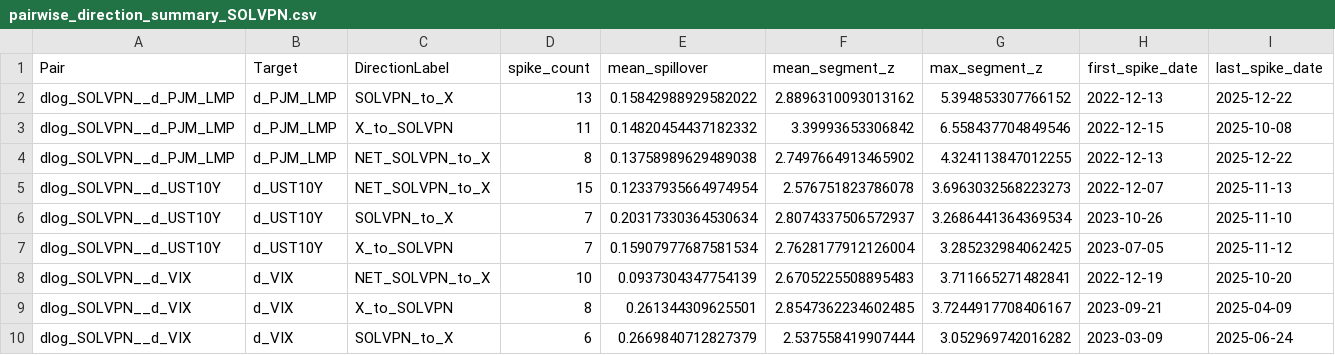
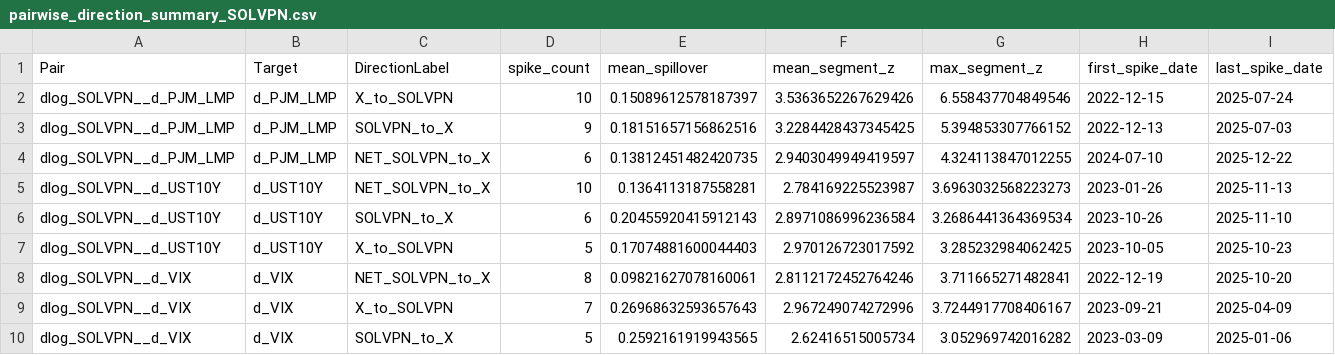
Before and after one commit to sosomeet/DC_and_meterials_2, a CSV file: 10_Data_Center_Event_Identification/result/pairwise_direction_summary_SOLVPN.csv, drawn as a sheet; only a part is shown; the diff covers the shown part only.

```diff
--- a/10_Data_Center_Event_Identification/result/pairwise_direction_summary_SOLVPN.csv
+++ b/10_Data_Center_Event_Identification/result/pairwise_direction_summary_SOLVPN.csv
@@ -1,10 +1,10 @@
 Pair,Target,DirectionLabel,spike_count,mean_spillover,mean_segment_z,max_segment_z,first_spike_date,last_spike_date
-dlog_SOLVPN__d_PJM_LMP,d_PJM_LMP,SOLVPN_to_X,13,0.15842988929582022,2.8896310093013162,5.394853307766152,2022-12-13,2025-12-22
-dlog_SOLVPN__d_PJM_LMP,d_PJM_LMP,X_to_SOLVPN,11,0.14820454437182332,3.39993653306842,6.558437704849546,2022-12-15,2025-10-08
-dlog_SOLVPN__d_PJM_LMP,d_PJM_LMP,NET_SOLVPN_to_X,8,0.13758989629489038,2.7497664913465902,4.324113847012255,2022-12-13,2025-12-22
-dlog_SOLVPN__d_UST10Y,d_UST10Y,NET_SOLVPN_to_X,15,0.12337935664974954,2.576751823786078,3.6963032568223273,2022-12-07,2025-11-13
-dlog_SOLVPN__d_UST10Y,d_UST10Y,SOLVPN_to_X,7,0.20317330364530634,2.8074337506572937,3.2686441364369534,2023-10-26,2025-11-10
-dlog_SOLVPN__d_UST10Y,d_UST10Y,X_to_SOLVPN,7,0.15907977687581534,2.7628177912126004,3.285232984062425,2023-07-05,2025-11-12
-dlog_SOLVPN__d_VIX,d_VIX,NET_SOLVPN_to_X,10,0.0937304347754139,2.6705225508895483,3.711665271482841,2022-12-19,2025-10-20
-dlog_SOLVPN__d_VIX,d_VIX,X_to_SOLVPN,8,0.261344309625501,2.8547362234602485,3.7244917708406167,2023-09-21,2025-04-09
-dlog_SOLVPN__d_VIX,d_VIX,SOLVPN_to_X,6,0.2669840712827379,2.537558419907444,3.052969742016282,2023-03-09,2025-06-24
+dlog_SOLVPN__d_PJM_LMP,d_PJM_LMP,X_to_SOLVPN,10,0.15089612578187397,3.5363652267629426,6.558437704849546,2022-12-15,2025-07-24
+dlog_SOLVPN__d_PJM_LMP,d_PJM_LMP,SOLVPN_to_X,9,0.18151657156862516,3.2284428437345425,5.394853307766152,2022-12-13,2025-07-03
+dlog_SOLVPN__d_PJM_LMP,d_PJM_LMP,NET_SOLVPN_to_X,6,0.13812451482420735,2.9403049949419597,4.324113847012255,2024-07-10,2025-12-22
+dlog_SOLVPN__d_UST10Y,d_UST10Y,NET_SOLVPN_to_X,10,0.1364113187558281,2.784169225523987,3.6963032568223273,2023-01-26,2025-11-13
+dlog_SOLVPN__d_UST10Y,d_UST10Y,SOLVPN_to_X,6,0.20455920415912143,2.8971086996236584,3.2686441364369534,2023-10-26,2025-11-10
+dlog_SOLVPN__d_UST10Y,d_UST10Y,X_to_SOLVPN,5,0.17074881600044403,2.970126723017592,3.285232984062425,2023-10-05,2025-10-23
+dlog_SOLVPN__d_VIX,d_VIX,NET_SOLVPN_to_X,8,0.09821627078160061,2.8112172452764246,3.711665271482841,2022-12-19,2025-10-20
+dlog_SOLVPN__d_VIX,d_VIX,X_to_SOLVPN,7,0.26968632593657643,2.967249074272996,3.7244917708406167,2023-09-21,2025-04-09
+dlog_SOLVPN__d_VIX,d_VIX,SOLVPN_to_X,5,0.2592161919943565,2.62416515005734,3.052969742016282,2023-03-09,2025-01-06
```
Also changed, not shown: 3 added rows, 3 removed rows and 47 edited cells elsewhere in this file, 10_Data_Center_Event_Identification/result/segment_spike_summary_SOLVPN.csv, 7 other files.
